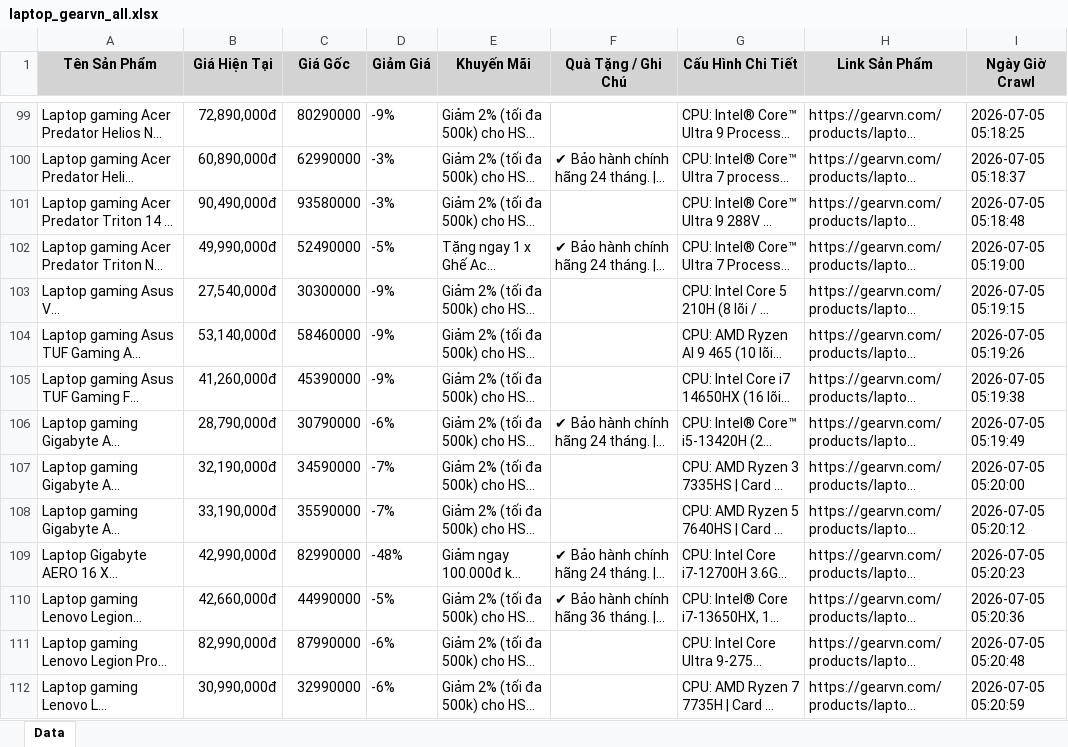
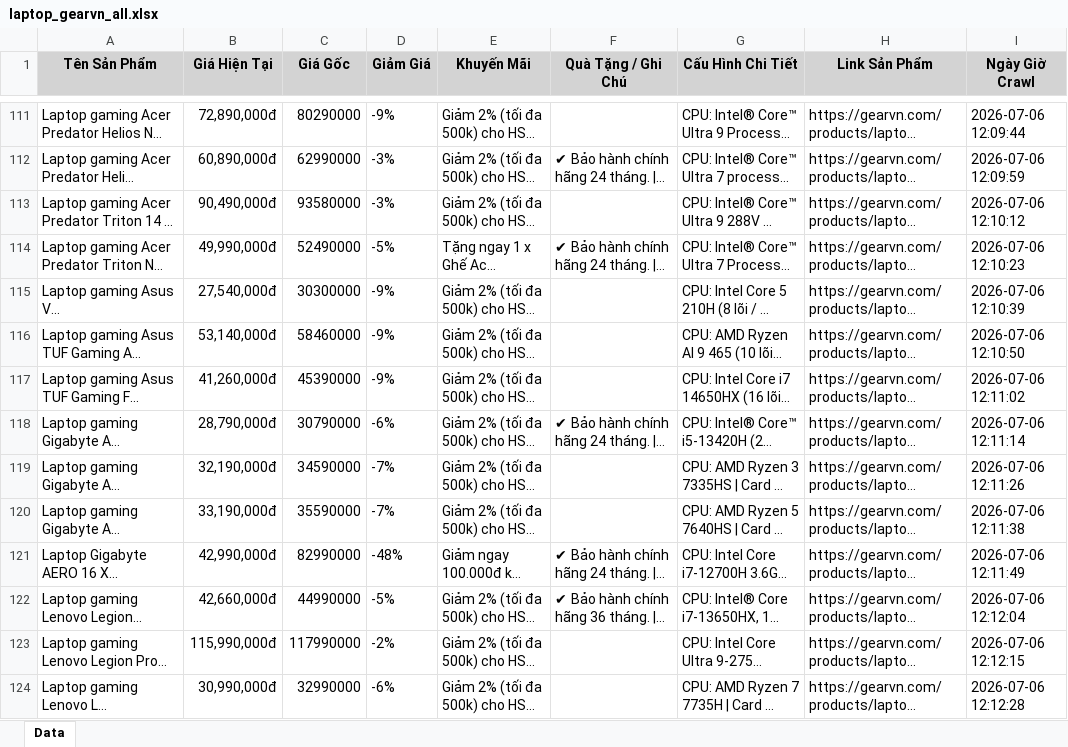
Before and after one commit to QuangTran-deptrai/crawl_laptop, an Excel workbook: laptop_gearvn_all.xlsx, sheet Data, drawn as a sheet; only a part is shown, gaps mark what is left out; long unchanged cells end in …; values as stored, in another font and other column widths than the file's, no borders; addresses are those after the commit; the diff covers the shown part only; the diff names each change by its address in the sheet, - before the commit and + after, or states it on an @@ line.

```diff
--- a/laptop_gearvn_all.xlsx (sheet Data)
+++ b/laptop_gearvn_all.xlsx (sheet Data)
-I111 (Ngày Giờ Crawl): 2026-07-05 05:18:25
+I111 (Ngày Giờ Crawl): 2026-07-06 12:09:44
-I112 (Ngày Giờ Crawl): 2026-07-05 05:18:37
+I112 (Ngày Giờ Crawl): 2026-07-06 12:09:59
-I113 (Ngày Giờ Crawl): 2026-07-05 05:18:48
+I113 (Ngày Giờ Crawl): 2026-07-06 12:10:12
-I114 (Ngày Giờ Crawl): 2026-07-05 05:19:00
+I114 (Ngày Giờ Crawl): 2026-07-06 12:10:23
-I115 (Ngày Giờ Crawl): 2026-07-05 05:19:15
+I115 (Ngày Giờ Crawl): 2026-07-06 12:10:39
-I116 (Ngày Giờ Crawl): 2026-07-05 05:19:26
+I116 (Ngày Giờ Crawl): 2026-07-06 12:10:50
-I117 (Ngày Giờ Crawl): 2026-07-05 05:19:38
+I117 (Ngày Giờ Crawl): 2026-07-06 12:11:02
-I118 (Ngày Giờ Crawl): 2026-07-05 05:19:49
+I118 (Ngày Giờ Crawl): 2026-07-06 12:11:14
-I119 (Ngày Giờ Crawl): 2026-07-05 05:20:00
+I119 (Ngày Giờ Crawl): 2026-07-06 12:11:26
-I120 (Ngày Giờ Crawl): 2026-07-05 05:20:12
+I120 (Ngày Giờ Crawl): 2026-07-06 12:11:38
-I121 (Ngày Giờ Crawl): 2026-07-05 05:20:23
+I121 (Ngày Giờ Crawl): 2026-07-06 12:11:49
-I122 (Ngày Giờ Crawl): 2026-07-05 05:20:36
+I122 (Ngày Giờ Crawl): 2026-07-06 12:12:04
-B123 (Giá Hiện Tại): 82,990,000đ
+B123 (Giá Hiện Tại): 115,990,000đ
-C123 (Giá Gốc): 87990000
+C123 (Giá Gốc): 117990000
-D123 (Giảm Giá): -6%
+D123 (Giảm Giá): -2%
-I123 (Ngày Giờ Crawl): 2026-07-05 05:20:48
+I123 (Ngày Giờ Crawl): 2026-07-06 12:12:15
-I124 (Ngày Giờ Crawl): 2026-07-05 05:20:59
+I124 (Ngày Giờ Crawl): 2026-07-06 12:12:28
```
Also changed, not shown: 39 added rows, 37 removed rows and 13 edited cells elsewhere in this sheet, laptop_cellphones_all.xlsx, laptop_fptshop_all.xlsx, 2 other files.
